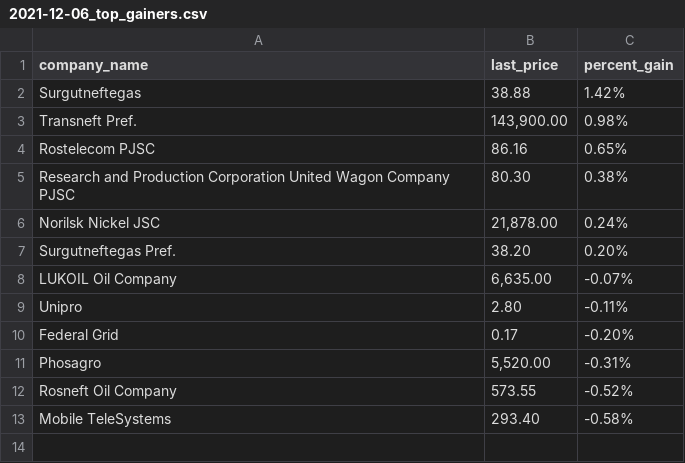
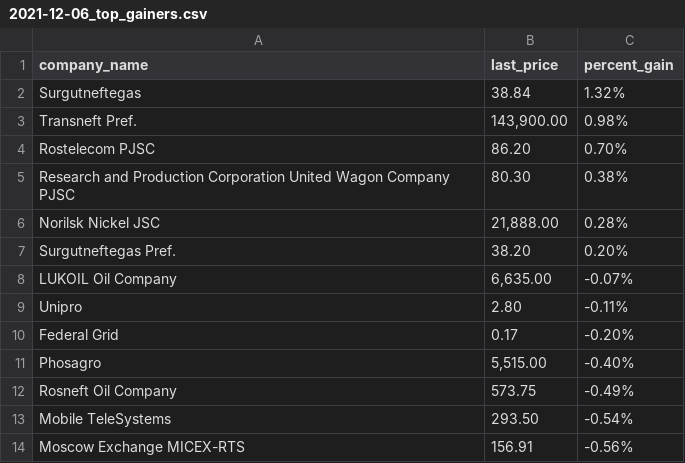
Before and after one commit to Khabirzyanova/scrape-automation, a CSV file: data/2021-12-06_top_gainers.csv, drawn as a sheet.

```diff
--- a/data/2021-12-06_top_gainers.csv
+++ b/data/2021-12-06_top_gainers.csv
@@ -1,7 +1,7 @@
 company_name,last_price,percent_gain
-Surgutneftegas,38.88,1.42%
+Surgutneftegas,38.84,1.32%
 Transneft Pref.,"143,900.00",0.98%
-Rostelecom PJSC,86.16,0.65%
+Rostelecom PJSC,86.20,0.70%
 Research and Production Corporation United Wagon Company PJSC,80.30,0.38%
-Norilsk Nickel JSC,"21,878.00",0.24%
+Norilsk Nickel JSC,"21,888.00",0.28%
 Surgutneftegas Pref.,38.20,0.20%
@@ -10,4 +10,5 @@ Unipro,2.80,-0.11%
 Federal Grid,0.17,-0.20%
-Phosagro,"5,520.00",-0.31%
-Rosneft Oil Company,573.55,-0.52%
-Mobile TeleSystems,293.40,-0.58%
+Phosagro,"5,515.00",-0.40%
+Rosneft Oil Company,573.75,-0.49%
+Mobile TeleSystems,293.50,-0.54%
+Moscow Exchange MICEX-RTS,156.91,-0.56%
```
